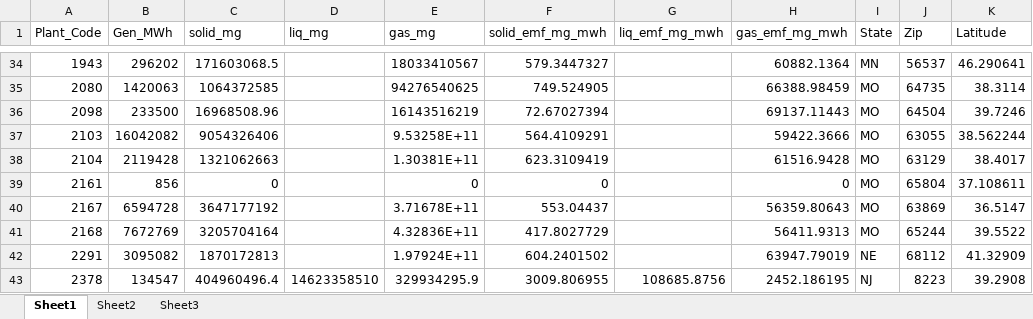
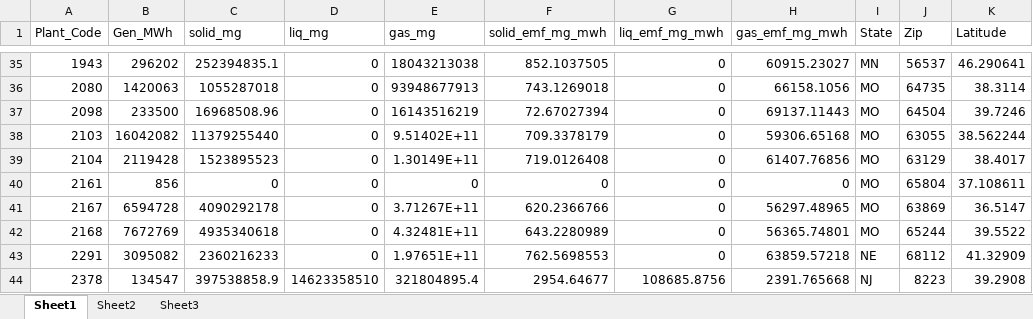
Before and after one commit to xdansun/trace_elem_cfpp_model, an Excel workbook: r_map/data_boot_cq_remov_Cl.xlsx, sheet Sheet1, drawn as a sheet; only a part is shown, gaps mark what is left out; values as stored, in another font and other column widths than the file's, no borders; addresses are those after the commit; the diff covers the shown part only; the diff names each change by its address in the sheet, - before the commit and + after, or states it on an @@ line.

```diff
--- a/r_map/data_boot_cq_remov_Cl.xlsx (sheet Sheet1)
+++ b/r_map/data_boot_cq_remov_Cl.xlsx (sheet Sheet1)
-C35 (solid_mg): 171603068.5
+C35 (solid_mg): 252394835.1
-D35:D43 (liq_mg): (empty)
+D35:D43 (liq_mg): 0
-E35 (gas_mg): 18033410567
+E35 (gas_mg): 18043213038
-F35 (solid_emf_mg_mwh): 579.3447327
+F35 (solid_emf_mg_mwh): 852.1037505
-G35:G43 (liq_emf_mg_mwh): (empty)
+G35:G43 (liq_emf_mg_mwh): 0
-H35 (gas_emf_mg_mwh): 60882.1364
+H35 (gas_emf_mg_mwh): 60915.23027
-C36 (solid_mg): 1064372585
+C36 (solid_mg): 1055287018
-E36 (gas_mg): 94276540625
+E36 (gas_mg): 93948677913
-F36 (solid_emf_mg_mwh): 749.524905
+F36 (solid_emf_mg_mwh): 743.1269018
-H36 (gas_emf_mg_mwh): 66388.98459
+H36 (gas_emf_mg_mwh): 66158.1056
-C38 (solid_mg): 9054326406
+C38 (solid_mg): 11379255440
-E38 (gas_mg): 9.53258E+11
+E38 (gas_mg): 9.51402E+11
-F38 (solid_emf_mg_mwh): 564.4109291
+F38 (solid_emf_mg_mwh): 709.3378179
-H38 (gas_emf_mg_mwh): 59422.3666
+H38 (gas_emf_mg_mwh): 59306.65168
-C39 (solid_mg): 1321062663
+C39 (solid_mg): 1523895523
-E39 (gas_mg): 1.30381E+11
+E39 (gas_mg): 1.30149E+11
-F39 (solid_emf_mg_mwh): 623.3109419
+F39 (solid_emf_mg_mwh): 719.0126408
-H39 (gas_emf_mg_mwh): 61516.9428
+H39 (gas_emf_mg_mwh): 61407.76856
-C41 (solid_mg): 3647177192
+C41 (solid_mg): 4090292178
-E41 (gas_mg): 3.71678E+11
+E41 (gas_mg): 3.71267E+11
-F41 (solid_emf_mg_mwh): 553.04437
+F41 (solid_emf_mg_mwh): 620.2366766
-H41 (gas_emf_mg_mwh): 56359.80643
+H41 (gas_emf_mg_mwh): 56297.48965
-C42 (solid_mg): 3205704164
+C42 (solid_mg): 4935340618
-E42 (gas_mg): 4.32836E+11
+E42 (gas_mg): 4.32481E+11
-F42 (solid_emf_mg_mwh): 417.8027729
+F42 (solid_emf_mg_mwh): 643.2280989
-H42 (gas_emf_mg_mwh): 56411.9313
+H42 (gas_emf_mg_mwh): 56365.74801
-C43 (solid_mg): 1870172813
+C43 (solid_mg): 2360216233
-E43 (gas_mg): 1.97924E+11
+E43 (gas_mg): 1.97651E+11
-F43 (solid_emf_mg_mwh): 604.2401502
+F43 (solid_emf_mg_mwh): 762.5698553
-H43 (gas_emf_mg_mwh): 63947.79019
+H43 (gas_emf_mg_mwh): 63859.57218
-C44 (solid_mg): 404960496.4
+C44 (solid_mg): 397538858.9
-E44 (gas_mg): 329934295.9
+E44 (gas_mg): 321804895.4
-F44 (solid_emf_mg_mwh): 3009.806955
+F44 (solid_emf_mg_mwh): 2954.64677
-H44 (gas_emf_mg_mwh): 2452.186195
+H44 (gas_emf_mg_mwh): 2391.765668
```
Also changed, not shown: 10 added rows, 1 removed row and 539 edited cells elsewhere in this sheet, r_map/data_boot_cq_remov_As.xlsx, r_map/data_boot_cq_remov_Hg.xlsx, 47 other files.
